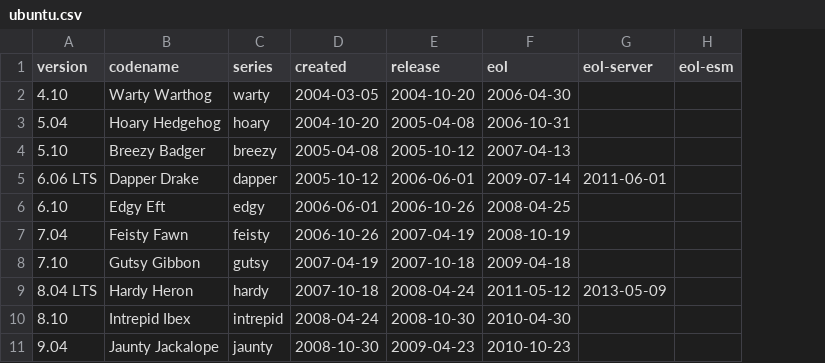
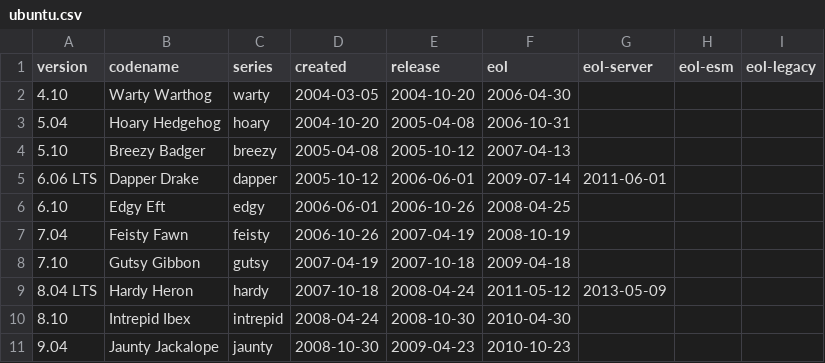
Before and after one commit to balabit-deps/balabit-os-9-distro-info-data, a CSV file: ubuntu.csv, drawn as a sheet; only a part is shown; the diff names each change by its address in the sheet, - before the commit and + after, or states it on an @@ line.

Commit message:
Import Upstream version 0.72

```diff
--- a/ubuntu.csv
+++ b/ubuntu.csv
+column I (eol-legacy), empty
```
Also changed, not shown: debian.csv, 17 other files.
